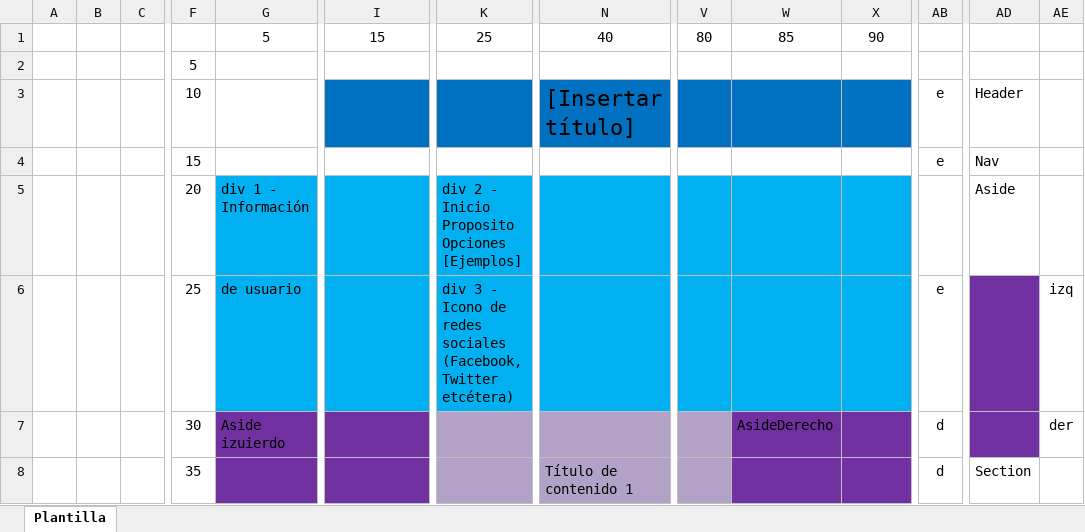
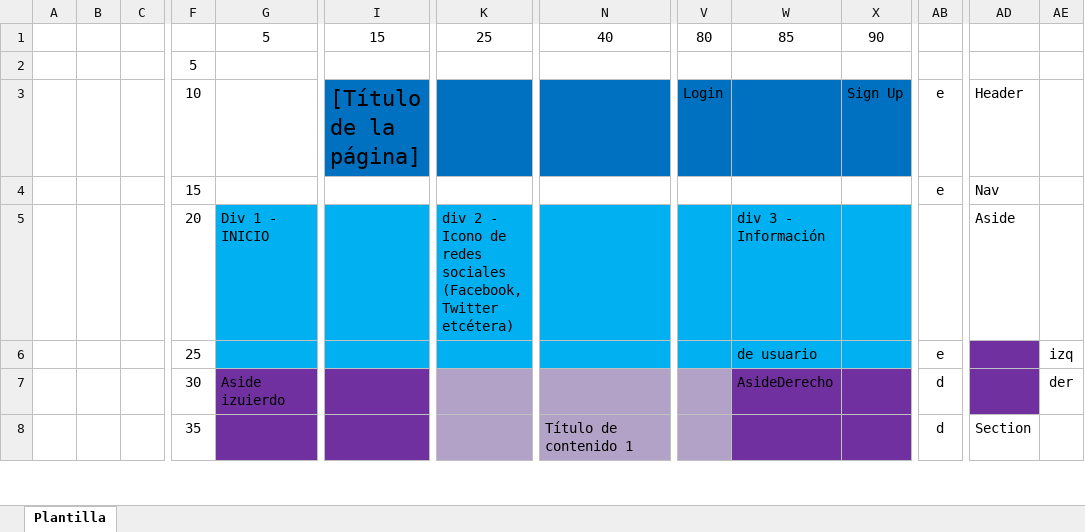
Before and after one commit to JavierDavalos/proyectoPPI, an Excel workbook: plantilla.xlsx, sheet Plantilla, drawn as a sheet; only a part is shown, gaps mark what is left out; values as stored, in another font and other column widths than the file's, no borders; removed rows and columns are numbered as before the commit, all else as after; rows hold the shown columns only; the diff names each change by its address in the sheet, - before the commit and + after, or states it on an @@ line.

Commit message:
Plantilla Excel v1.1
Hice algunos cambios a la plantilla antes de maquetar en HTML - CSS3
para adaptarlo a la pagina modelo

```diff
--- a/plantilla.xlsx (sheet Plantilla)
+++ b/plantilla.xlsx (sheet Plantilla)
-row 3:  |  |  | 10 |  |  |  | [Insertar título] |  |  |  | e | Header
+row 3:  |  |  | 10 |  | [Título de la página] |  |  | Login |  | Sign Up | e | Header
-row 5:  |  |  | 20 | div 1 - Información |  | div 2 - Inicio Proposito Opciones [Ejemplos] |  |  |  |  |  | Aside
-row 6:  |  |  | 25 | de usuario |  | div 3 - Icono de redes sociales (Facebook, Twitter etcétera) |  |  |  |  | e |  | izq
+row 5:  |  |  | 20 | Div 1 - INICIO |  | div 2 - Icono de redes sociales (Facebook, Twitter etcétera) |  |  | div 3 - Información |  |  | Aside
+row 6:  |  |  | 25 |  |  |  |  |  | de usuario |  | e |  | izq
```
